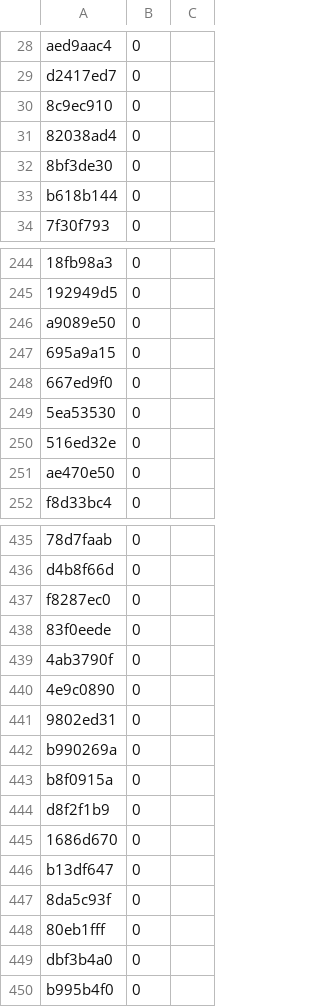
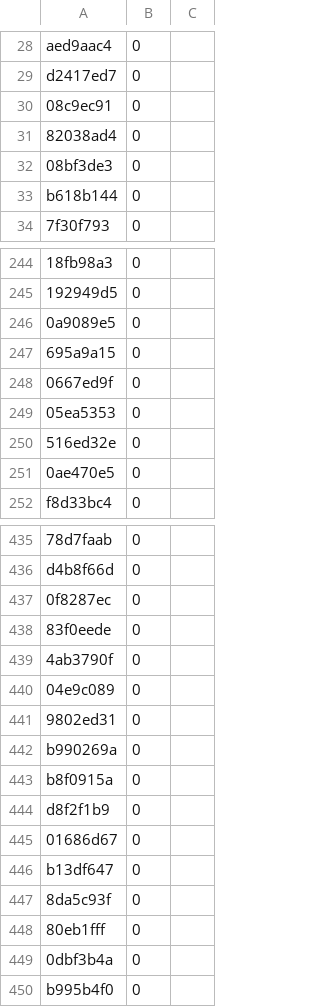
Before and after one commit to HeuristicPerson/HQ-Tools, a CSV file: roms_metadata/msystem_metadata.csv, drawn as a sheet; only a part is shown, gaps mark what is left out; the diff covers the shown part only; the diff names each change by its address in the sheet, - before the commit and + after, or states it on an @@ line.

```diff
--- a/roms_metadata/msystem_metadata.csv
+++ b/roms_metadata/msystem_metadata.csv
-A30: 8c9ec910
+A30: 08c9ec91
-A32: 8bf3de30
+A32: 08bf3de3
-A246: a9089e50
+A246: 0a9089e5
-A248: 667ed9f0
+A248: 0667ed9f
-A249: 5ea53530
+A249: 05ea5353
-A251: ae470e50
+A251: 0ae470e5
-A437: f8287ec0
+A437: 0f8287ec
-A440: 4e9c0890
+A440: 04e9c089
-A445: 1686d670
+A445: 01686d67
-A449: dbf3b4a0
+A449: 0dbf3b4a
```
Also changed, not shown: 28 edited cells elsewhere in this file, roms_metadata/32x_metadata.csv, roms_metadata/gb_metadata.csv, 11 other files.
